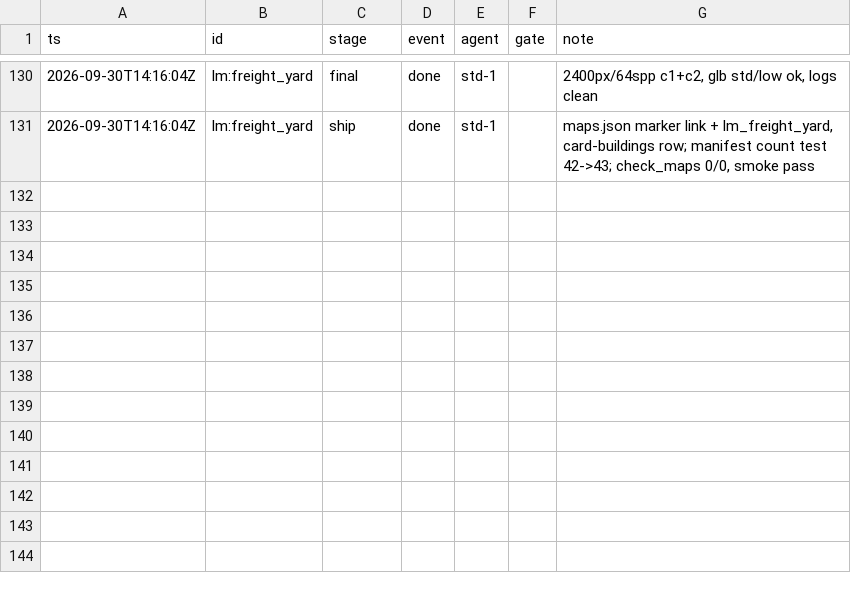
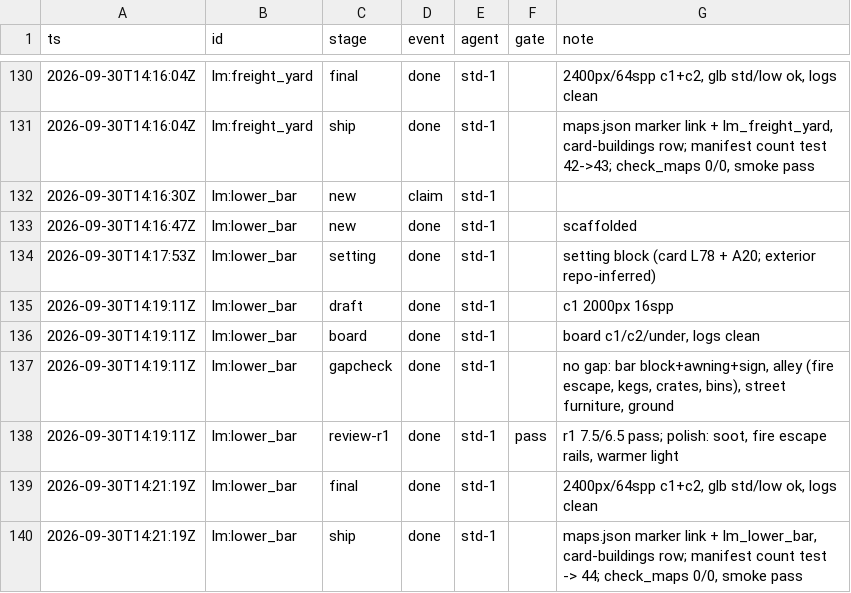
Before and after one commit to kcgoofee-jpg/my-tavern-experiments, a CSV file: docs/plans/render-campaign-events.csv, drawn as a sheet; only a part is shown, gaps mark what is left out; the diff names each change by its address in the sheet, - before the commit and + after, or states it on an @@ line.

Commit message:
render(campaign): lm:lower_bar built and shipped (r1 7.5/6.5)

```diff
--- a/docs/plans/render-campaign-events.csv
+++ b/docs/plans/render-campaign-events.csv
+row 132: 2026-09-30T14:16:30Z | lm:lower_bar | new | claim | std-1
+row 133: 2026-09-30T14:16:47Z | lm:lower_bar | new | done | std-1 |  | scaffolded
+row 134: 2026-09-30T14:17:53Z | lm:lower_bar | setting | done | std-1 |  | setting block (card L78 + A20; exterior repo-inferred)
+row 135: 2026-09-30T14:19:11Z | lm:lower_bar | draft | done | std-1 |  | c1 2000px 16spp
+row 136: 2026-09-30T14:19:11Z | lm:lower_bar | board | done | std-1 |  | board c1/c2/under, logs clean
+row 137: 2026-09-30T14:19:11Z | lm:lower_bar | gapcheck | done | std-1 |  | no gap: bar block+awning+sign, alley (fire escape, kegs, crates, bins), street furniture, ground
+row 138: 2026-09-30T14:19:11Z | lm:lower_bar | review-r1 | done | std-1 | pass | r1 7.5/6.5 pass; polish: soot, fire escape rails, warmer light
+row 139: 2026-09-30T14:21:19Z | lm:lower_bar | final | done | std-1 |  | 2400px/64spp c1+c2, glb std/low ok, logs clean
+row 140: 2026-09-30T14:21:19Z | lm:lower_bar | ship | done | std-1 |  | maps.json marker link + lm_lower_bar, card-buildings row; manifest count test -> 44; check_maps 0/0, smoke pass
```
Also changed, not shown: logs/render_times.csv, 6 other files.
